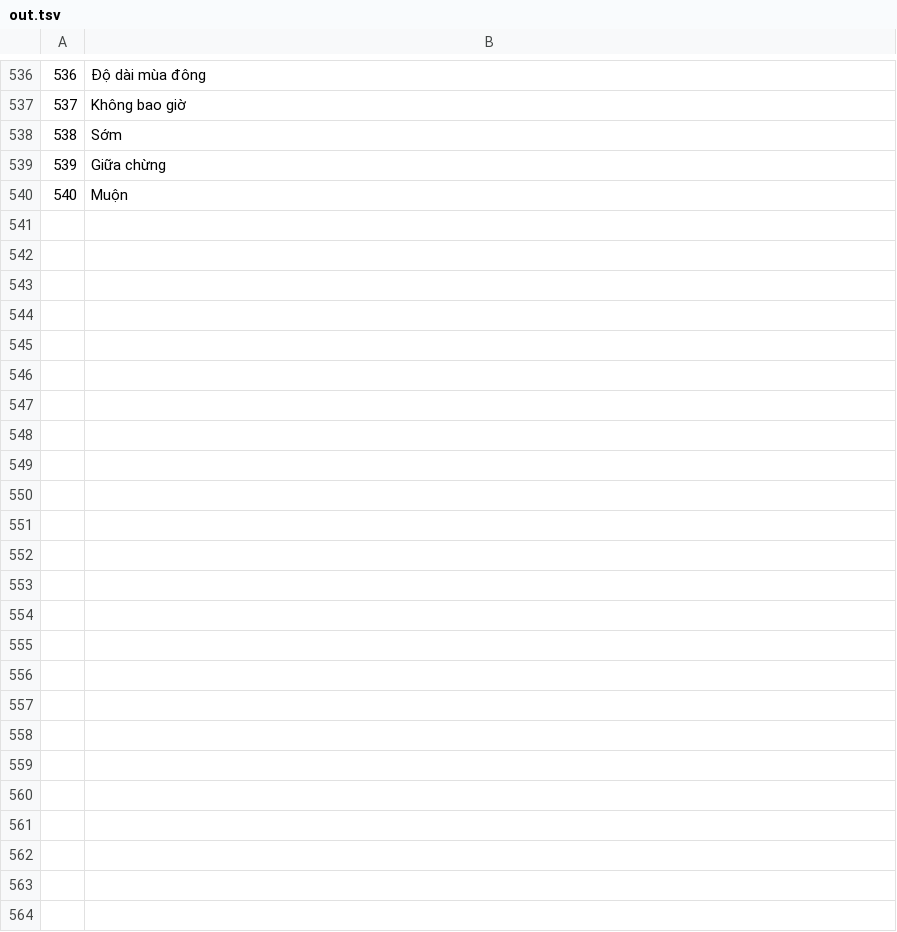
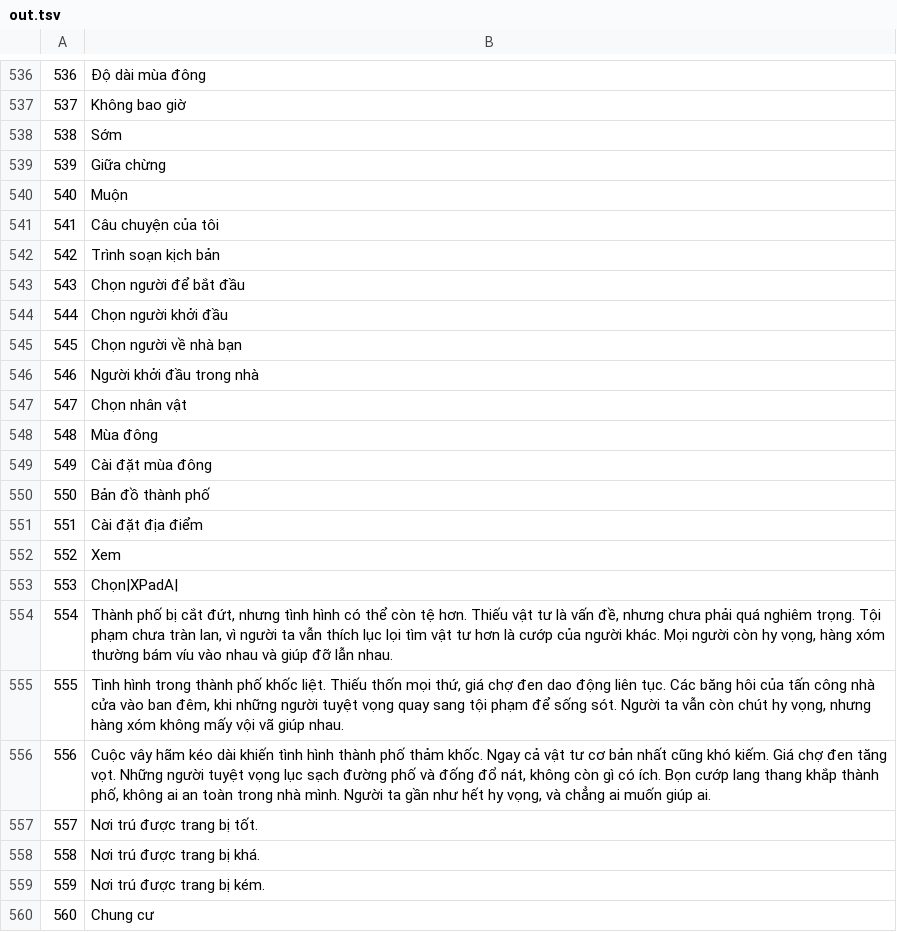
Before and after one commit to thenam020204-star/Vi-t-ho-game, a TSV file: projects/ThisWarOfMine/text/dp_work/t2/out.tsv, drawn as a sheet; only a part is shown, gaps mark what is left out; the diff covers the shown part only.

```diff
--- a/projects/ThisWarOfMine/text/dp_work/t2/out.tsv
+++ b/projects/ThisWarOfMine/text/dp_work/t2/out.tsv
@@ -540 +540,21 @@
 540	Muộn
+541	Câu chuyện của tôi
+542	Trình soạn kịch bản
+543	Chọn người để bắt đầu
+544	Chọn người khởi đầu
+545	Chọn người về nhà bạn
+546	Người khởi đầu trong nhà
+547	Chọn nhân vật
+548	Mùa đông
+549	Cài đặt mùa đông
+550	Bản đồ thành phố
+551	Cài đặt địa điểm
+552	Xem
+553	Chọn|XPadA|
+554	Thành phố bị cắt đứt, nhưng tình hình có thể còn tệ hơn. Thiếu vật tư là vấn đề, nhưng chưa phải quá nghiêm trọng. Tội phạm chưa tràn lan, vì người ta vẫn thích lục lọi tìm vật tư hơn là cướp của người khác. Mọi người còn hy vọng, hàng xóm thường bám víu vào nhau và giúp đỡ lẫn nhau.
+555	Tình hình trong thành phố khốc liệt. Thiếu thốn mọi thứ, giá chợ đen dao động liên tục. Các băng hôi của tấn công nhà cửa vào ban đêm, khi những người tuyệt vọng quay sang tội phạm để sống sót. Người ta vẫn còn chút hy vọng, nhưng hàng xóm không mấy vội vã giúp nhau.
+556	Cuộc vây hãm kéo dài khiến tình hình thành phố thảm khốc. Ngay cả vật tư cơ bản nhất cũng khó kiếm. Giá chợ đen tăng vọt. Những người tuyệt vọng lục sạch đường phố và đống đổ nát, không còn gì có ích. Bọn cướp lang thang khắp thành phố, không ai an toàn trong nhà mình. Người ta gần như hết hy vọng, và chẳng ai muốn giúp ai.
+557	Nơi trú được trang bị tốt.
+558	Nơi trú được trang bị khá.
+559	Nơi trú được trang bị kém.
+560	Chung cư
```
Also changed, not shown: 30 added rows elsewhere in this file.
